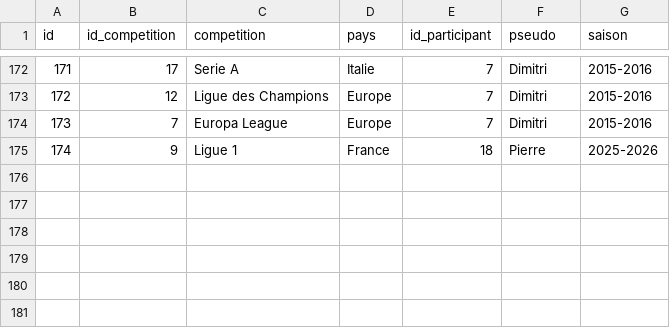
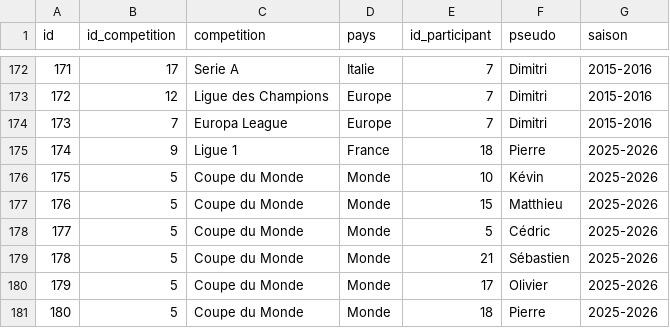
Before and after one commit to mroignant598/expert_du_canape, a CSV file: csv/repartition_saison_participant.csv, drawn as a sheet; only a part is shown, gaps mark what is left out; the diff names each change by its address in the sheet, - before the commit and + after, or states it on an @@ line.

```diff
--- a/csv/repartition_saison_participant.csv
+++ b/csv/repartition_saison_participant.csv
+row 176: 175 | 5 | Coupe du Monde | Monde | 10 | Kévin | 2025-2026
+row 177: 176 | 5 | Coupe du Monde | Monde | 15 | Matthieu | 2025-2026
+row 178: 177 | 5 | Coupe du Monde | Monde | 5 | Cédric | 2025-2026
+row 179: 178 | 5 | Coupe du Monde | Monde | 21 | Sébastien | 2025-2026
+row 180: 179 | 5 | Coupe du Monde | Monde | 17 | Olivier | 2025-2026
+row 181: 180 | 5 | Coupe du Monde | Monde | 18 | Pierre | 2025-2026
```
Also changed, not shown: csv/clubs.csv, csv/saisons.csv, 2 other files.
